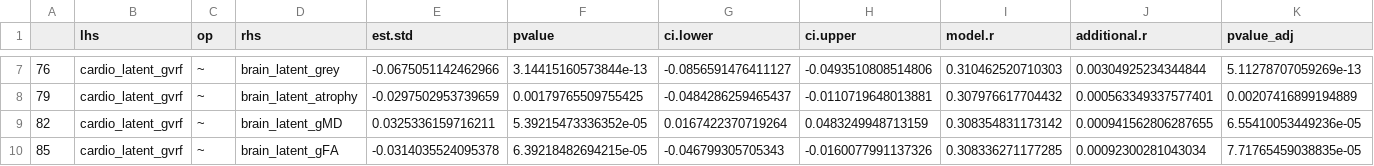
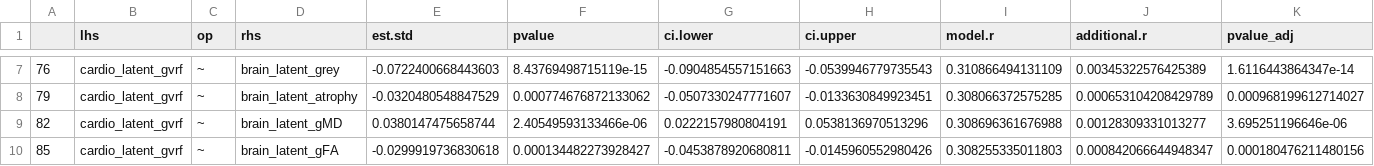
Before and after one commit to akshay-jaggi/heart_brain_mediation, a CSV file: tables/final/gvrf.associations.csv, drawn as a sheet; only a part is shown, gaps mark what is left out; the diff covers the shown part only.

```diff
--- a/tables/final/gvrf.associations.csv
+++ b/tables/final/gvrf.associations.csv
@@ -7,4 +7,4 @@
-"76","cardio_latent_gvrf","~","brain_latent_grey",-0.0675051142462966,3.14415160573844e-13,-0.0856591476411127,-0.0493510808514806,0.310462520710303,0.00304925234344844,5.11278707059269e-13
-"79","cardio_latent_gvrf","~","brain_latent_atrophy",-0.0297502953739659,0.00179765509755425,-0.0484286259465437,-0.0110719648013881,0.307976617704432,0.000563349337577401,0.00207416899194889
-"82","cardio_latent_gvrf","~","brain_latent_gMD",0.0325336159716211,5.39215473336352e-05,0.0167422370719264,0.0483249948713159,0.308354831173142,0.000941562806287655,6.55410053449236e-05
-"85","cardio_latent_gvrf","~","brain_latent_gFA",-0.0314035524095378,6.39218482694215e-05,-0.046799305705343,-0.0160077991137326,0.308336271177285,0.00092300281043034,7.71765459038835e-05
+"76","cardio_latent_gvrf","~","brain_latent_grey",-0.0722400668443603,8.43769498715119e-15,-0.0904854557151663,-0.0539946779735543,0.310866494131109,0.00345322576425389,1.6116443864347e-14
+"79","cardio_latent_gvrf","~","brain_latent_atrophy",-0.0320480548847529,0.000774676872133062,-0.0507330247771607,-0.0133630849923451,0.308066372575285,0.000653104208429789,0.000968199612714027
+"82","cardio_latent_gvrf","~","brain_latent_gMD",0.0380147475658744,2.40549593133466e-06,0.0222157980804191,0.0538136970513296,0.308696361676988,0.00128309331013277,3.695251196646e-06
+"85","cardio_latent_gvrf","~","brain_latent_gFA",-0.0299919736830618,0.000134482273928427,-0.0453878920680811,-0.0145960552980426,0.308255335011803,0.000842066644948347,0.000180476211480156
```
Also changed, not shown: 79 edited cells elsewhere in this file, tables/analysis/linear.model.pairwise.csv, tables/final/g.associations.csv, 11 other files.
